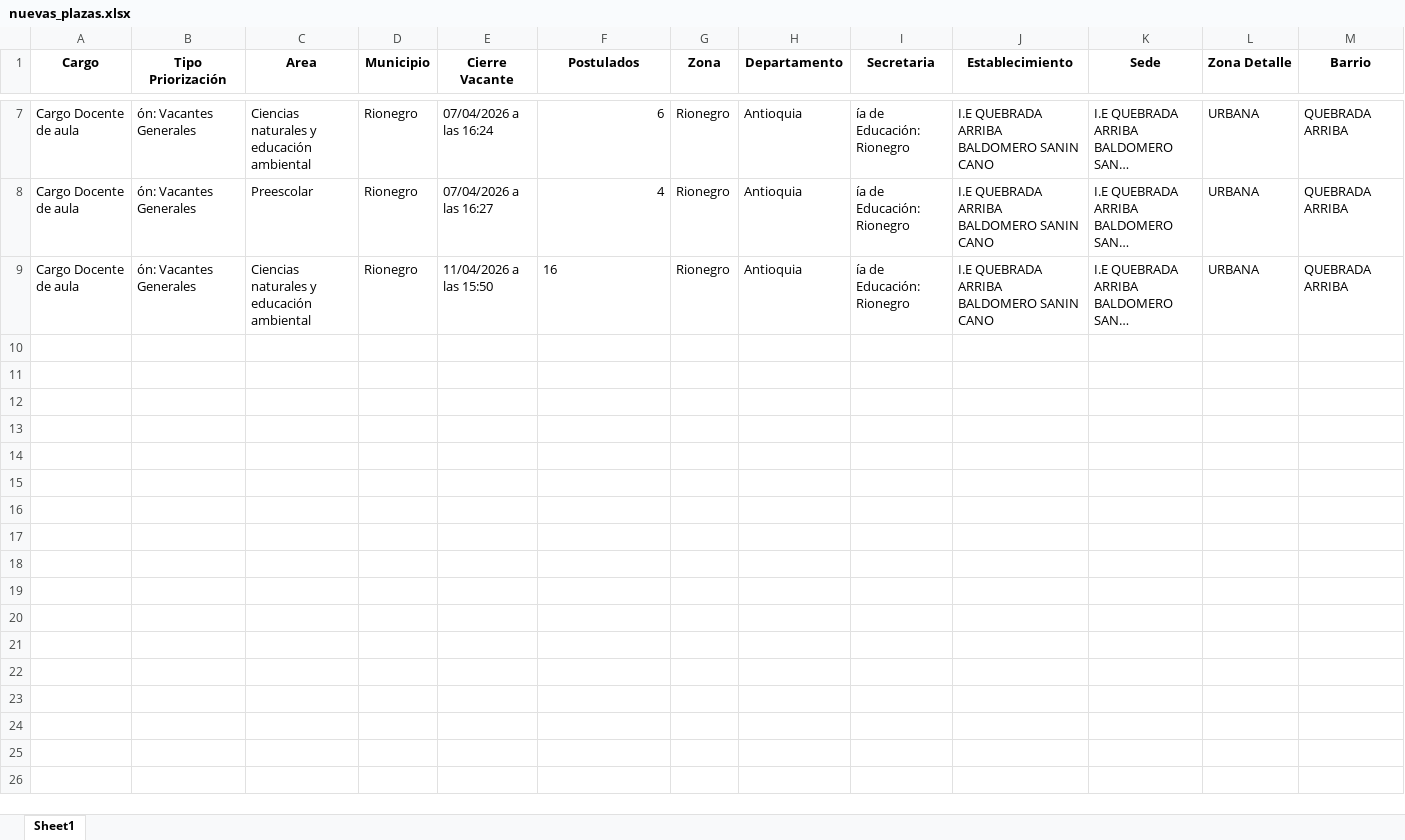
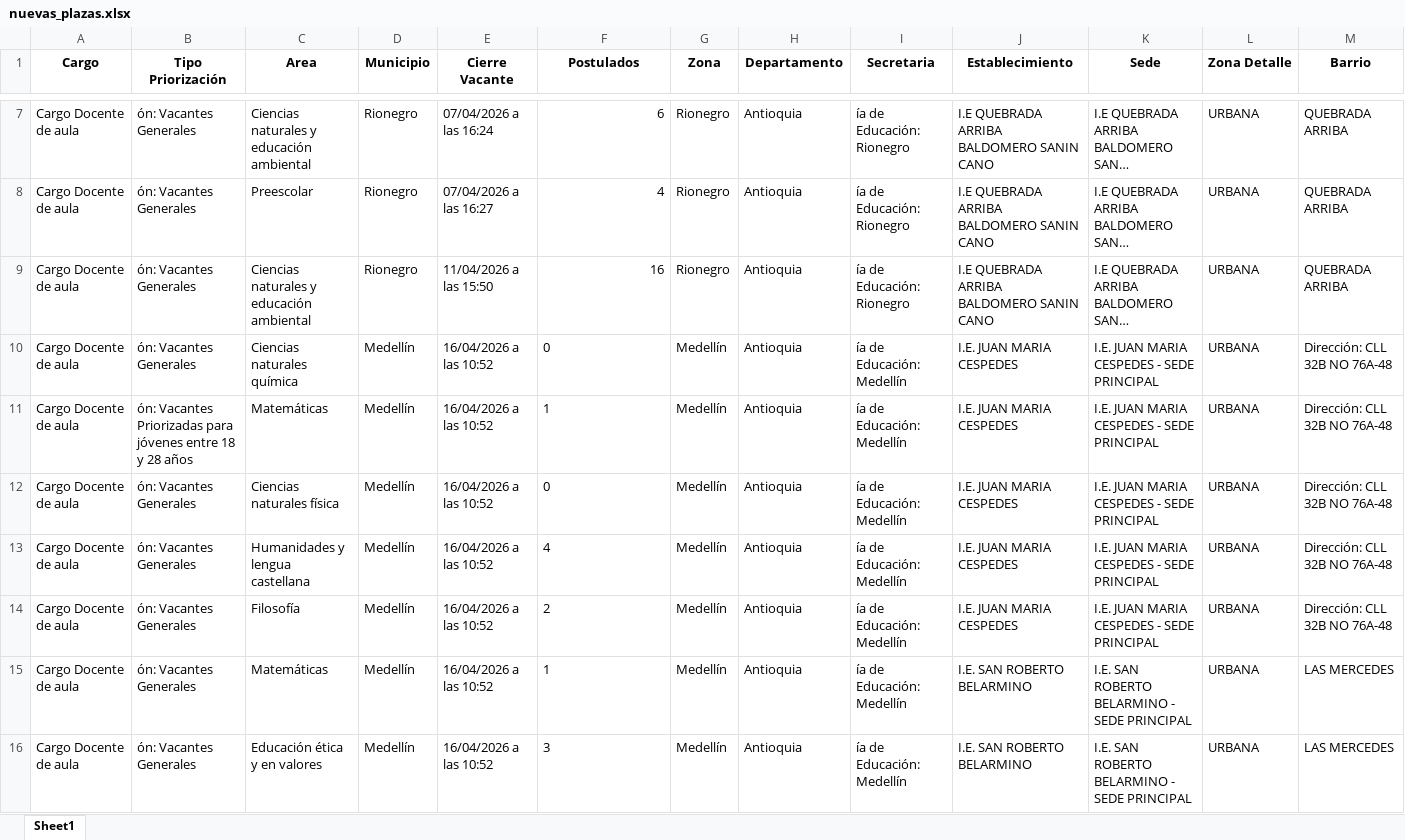
Before and after one commit to paezdev/SMaestro, an Excel workbook: nuevas_plazas.xlsx, sheet Sheet1, drawn as a sheet; only a part is shown, gaps mark what is left out; long unchanged cells end in …; values as stored, in another font and other column widths than the file's, no borders; rows hold the shown columns only; the diff names each change by its address in the sheet, - before the commit and + after, or states it on an @@ line.

```diff
--- a/nuevas_plazas.xlsx (sheet Sheet1)
+++ b/nuevas_plazas.xlsx (sheet Sheet1)
-F9 alignment: left
+F9 alignment: right
+row 10: Cargo Docente de aula | ón: Vacantes Generales | Ciencias naturales química | Medellín | 16/04/2026 a las 10:52 | 0 | Medellín | Antioquia | ía de Educación: Medellín | I.E. JUAN MARIA CESPEDES | I.E. JUAN MARIA CESPEDES - SEDE PRINCIPAL | URBANA | Dirección: CLL 32B NO 76A-48
+row 11: Cargo Docente de aula | ón: Vacantes Priorizadas para jóvenes entre 18 y 28 años | Matemáticas | Medellín | 16/04/2026 a las 10:52 | 1 | Medellín | Antioquia | ía de Educación: Medellín | I.E. JUAN MARIA CESPEDES | I.E. JUAN MARIA CESPEDES - SEDE PRINCIPAL | URBANA | Dirección: CLL 32B NO 76A-48
+row 12: Cargo Docente de aula | ón: Vacantes Generales | Ciencias naturales física | Medellín | 16/04/2026 a las 10:52 | 0 | Medellín | Antioquia | ía de Educación: Medellín | I.E. JUAN MARIA CESPEDES | I.E. JUAN MARIA CESPEDES - SEDE PRINCIPAL | URBANA | Dirección: CLL 32B NO 76A-48
+row 13: Cargo Docente de aula | ón: Vacantes Generales | Humanidades y lengua castellana | Medellín | 16/04/2026 a las 10:52 | 4 | Medellín | Antioquia | ía de Educación: Medellín | I.E. JUAN MARIA CESPEDES | I.E. JUAN MARIA CESPEDES - SEDE PRINCIPAL | URBANA | Dirección: CLL 32B NO 76A-48
+row 14: Cargo Docente de aula | ón: Vacantes Generales | Filosofía | Medellín | 16/04/2026 a las 10:52 | 2 | Medellín | Antioquia | ía de Educación: Medellín | I.E. JUAN MARIA CESPEDES | I.E. JUAN MARIA CESPEDES - SEDE PRINCIPAL | URBANA | Dirección: CLL 32B NO 76A-48
+row 15: Cargo Docente de aula | ón: Vacantes Generales | Matemáticas | Medellín | 16/04/2026 a las 10:52 | 1 | Medellín | Antioquia | ía de Educación: Medellín | I.E. SAN ROBERTO BELARMINO | I.E. SAN ROBERTO BELARMINO - SEDE PRINCIPAL | URBANA | LAS MERCEDES
+row 16: Cargo Docente de aula | ón: Vacantes Generales | Educación ética y en valores | Medellín | 16/04/2026 a las 10:52 | 3 | Medellín | Antioquia | ía de Educación: Medellín | I.E. SAN ROBERTO BELARMINO | I.E. SAN ROBERTO BELARMINO - SEDE PRINCIPAL | URBANA | LAS MERCEDES
```
Also changed, not shown: 1 other file.
